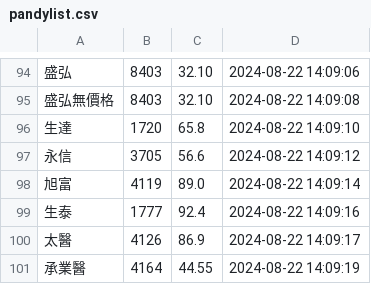
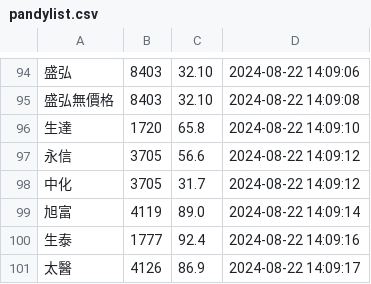
Before and after one commit to biung-od/personal, a CSV file: pandylist.csv, drawn as a sheet; only a part is shown, gaps mark what is left out; the shorter side is filled out with more unchanged rows; the diff names each change by its address in the sheet, - before the commit and + after, or states it on an @@ line.

Commit message:
Update pandylist.csv

```diff
--- a/pandylist.csv
+++ b/pandylist.csv
+row 98: 中化 | 3705 | 31.7 | 2024-08-22 14:09:12
```
